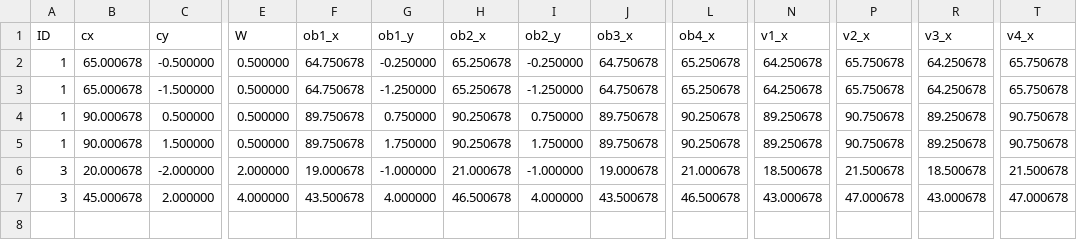
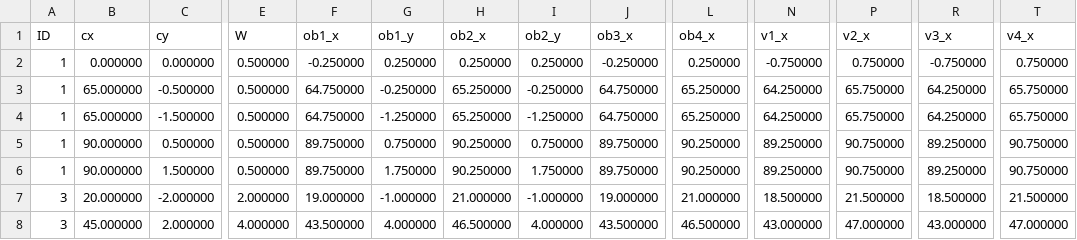
Before and after one commit to william-nicolussi/autonomous-traffic-light, a CSV file: basic_agent/rrt/obstacles.csv, drawn as a sheet; only a part is shown, gaps mark what is left out; addresses are those after the commit; rows hold the shown columns only; the diff names each change by its address in the sheet, - before the commit and + after, or states it on an @@ line.

```diff
--- a/basic_agent/rrt/obstacles.csv
+++ b/basic_agent/rrt/obstacles.csv
+row 2: 1 | 0.000000 | 0.000000 | 0.500000 | -0.250000 | 0.250000 | 0.250000 | 0.250000 | -0.250000 | 0.250000 | -0.750000 | 0.750000 | -0.750000 | 0.750000
-B3:B4 (cx): 65.000678
+B3:B4 (cx): 65.000000
-F3:F4 (ob1_x): 64.750678
+F3:F4 (ob1_x): 64.750000
-H3:H4 (ob2_x): 65.250678
+H3:H4 (ob2_x): 65.250000
-J3:J4 (ob3_x): 64.750678
+J3:J4 (ob3_x): 64.750000
-L3:L4 (ob4_x): 65.250678
+L3:L4 (ob4_x): 65.250000
-N3:N4 (v1_x): 64.250678
+N3:N4 (v1_x): 64.250000
-P3:P4 (v2_x): 65.750678
+P3:P4 (v2_x): 65.750000
-R3:R4 (v3_x): 64.250678
+R3:R4 (v3_x): 64.250000
-T3:T4 (v4_x): 65.750678
+T3:T4 (v4_x): 65.750000
-B5:B6 (cx): 90.000678
+B5:B6 (cx): 90.000000
-F5:F6 (ob1_x): 89.750678
+F5:F6 (ob1_x): 89.750000
-H5:H6 (ob2_x): 90.250678
+H5:H6 (ob2_x): 90.250000
-J5:J6 (ob3_x): 89.750678
+J5:J6 (ob3_x): 89.750000
-L5:L6 (ob4_x): 90.250678
+L5:L6 (ob4_x): 90.250000
-N5:N6 (v1_x): 89.250678
+N5:N6 (v1_x): 89.250000
-P5:P6 (v2_x): 90.750678
+P5:P6 (v2_x): 90.750000
-R5:R6 (v3_x): 89.250678
+R5:R6 (v3_x): 89.250000
-T5:T6 (v4_x): 90.750678
+T5:T6 (v4_x): 90.750000
-B7 (cx): 20.000678
+B7 (cx): 20.000000
-F7 (ob1_x): 19.000678
+F7 (ob1_x): 19.000000
-H7 (ob2_x): 21.000678
+H7 (ob2_x): 21.000000
-J7 (ob3_x): 19.000678
+J7 (ob3_x): 19.000000
-L7 (ob4_x): 21.000678
+L7 (ob4_x): 21.000000
-N7 (v1_x): 18.500678
+N7 (v1_x): 18.500000
-P7 (v2_x): 21.500678
+P7 (v2_x): 21.500000
-R7 (v3_x): 18.500678
+R7 (v3_x): 18.500000
-T7 (v4_x): 21.500678
+T7 (v4_x): 21.500000
-B8 (cx): 45.000678
+B8 (cx): 45.000000
-F8 (ob1_x): 43.500678
+F8 (ob1_x): 43.500000
-H8 (ob2_x): 46.500678
+H8 (ob2_x): 46.500000
-J8 (ob3_x): 43.500678
+J8 (ob3_x): 43.500000
-L8 (ob4_x): 46.500678
+L8 (ob4_x): 46.500000
-N8 (v1_x): 43.000678
+N8 (v1_x): 43.000000
-P8 (v2_x): 47.000678
+P8 (v2_x): 47.000000
-R8 (v3_x): 43.000678
+R8 (v3_x): 43.000000
-T8 (v4_x): 47.000678
+T8 (v4_x): 47.000000
```
Also changed, not shown: 13 other files.
